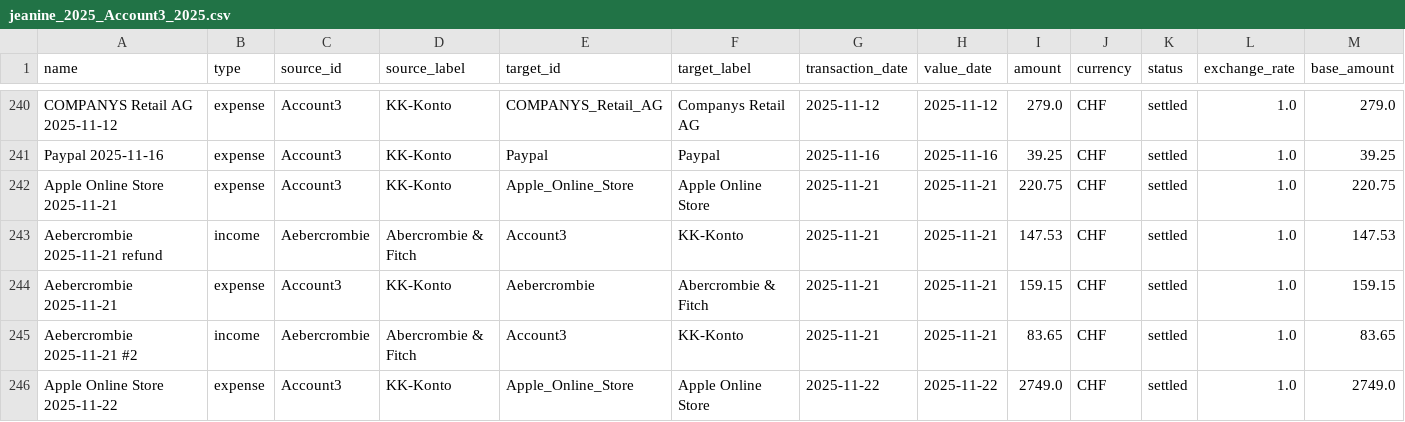
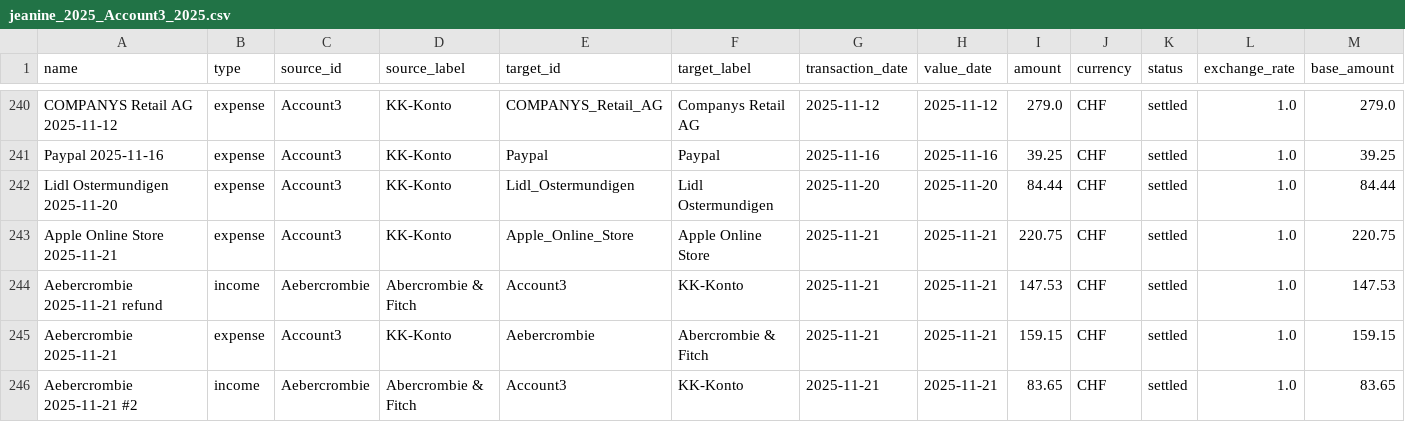
Before and after one commit to Itin-dev/callmesusan, a CSV file: services/api/app/data/jeanine_2025_Account3_2025.csv, drawn as a sheet; only a part is shown, gaps mark what is left out; the shorter side is filled out with more unchanged rows; rows hold the shown columns only; the diff names each change by its address in the sheet, - before the commit and + after, or states it on an @@ line.

Commit message:
chore(data): add Lidl receipt payment to KK-Konto export (#7)
Add the Lidl Ostermundigen payment of CHF 84.44 to the credit card export,
because the receipt shows a Visa credit card payment. The receipt-scan demo
links the receipt to this bank row by merchant and amount. The row uses
2025-11-20, so it falls in the persona's year and the year chart keeps
12 months.

Signed-off-by: ataraxic <ygeorgie@gmail.com>

```diff
--- a/services/api/app/data/jeanine_2025_Account3_2025.csv
+++ b/services/api/app/data/jeanine_2025_Account3_2025.csv
+row 242: Lidl Ostermundigen 2025-11-20 | expense | Account3 | KK-Konto | Lidl_Ostermundigen | Lidl Ostermundigen | 2025-11-20 | 2025-11-20 | 84.44 | CHF | settled | 1.0 | 84.44
```
